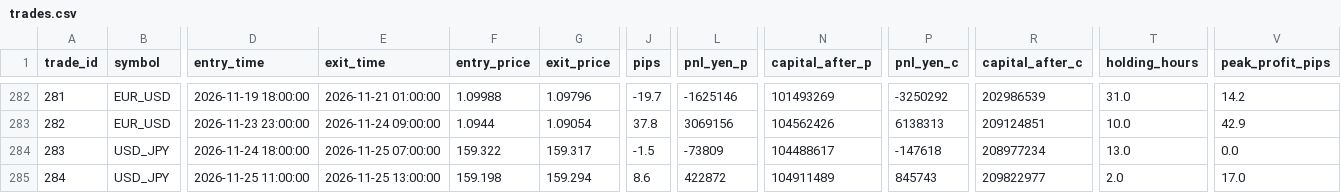
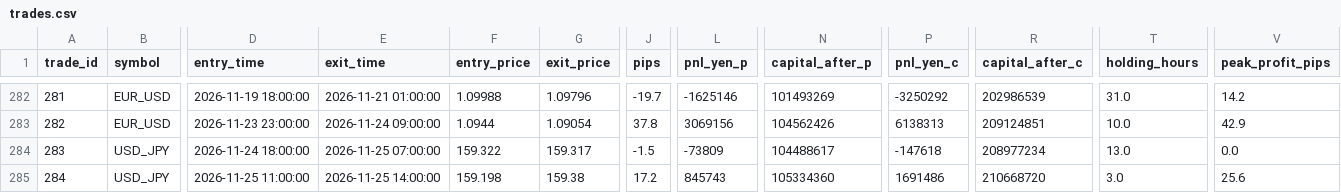
Before and after one commit to PJ-Baibain/pb-trade-log, a CSV file: trades.csv, drawn as a sheet; only a part is shown, gaps mark what is left out; the diff names each change by its address in the sheet, - before the commit and + after, or states it on an @@ line.

Commit message:
trade update 2026-11-25 14:30

```diff
--- a/trades.csv
+++ b/trades.csv
-E285 (exit_time): 2026-11-25 13:00:00
+E285 (exit_time): 2026-11-25 14:00:00
-G285 (exit_price): 159.294
+G285 (exit_price): 159.38
-J285 (pips): 8.6
+J285 (pips): 17.2
-L285 (pnl_yen_p): 422872
+L285 (pnl_yen_p): 845743
-N285 (capital_after_p): 104911489
+N285 (capital_after_p): 105334360
-P285 (pnl_yen_c): 845743
+P285 (pnl_yen_c): 1691486
-R285 (capital_after_c): 209822977
+R285 (capital_after_c): 210668720
-T285 (holding_hours): 2.0
+T285 (holding_hours): 3.0
-V285 (peak_profit_pips): 17.0
+V285 (peak_profit_pips): 25.6
```
Also changed, not shown: equity.csv, 7 other files.
